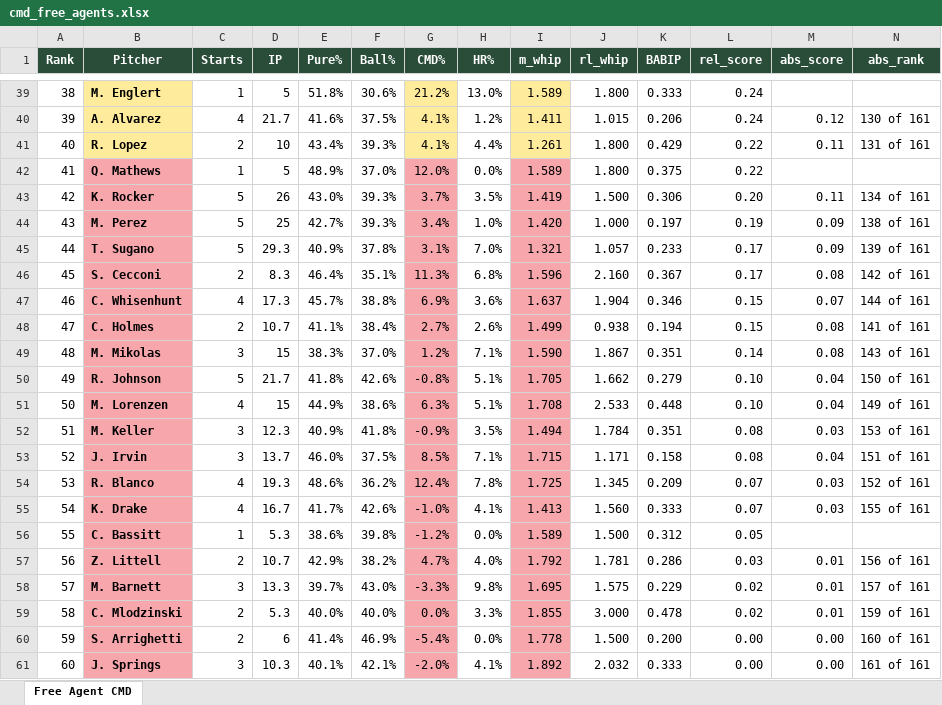
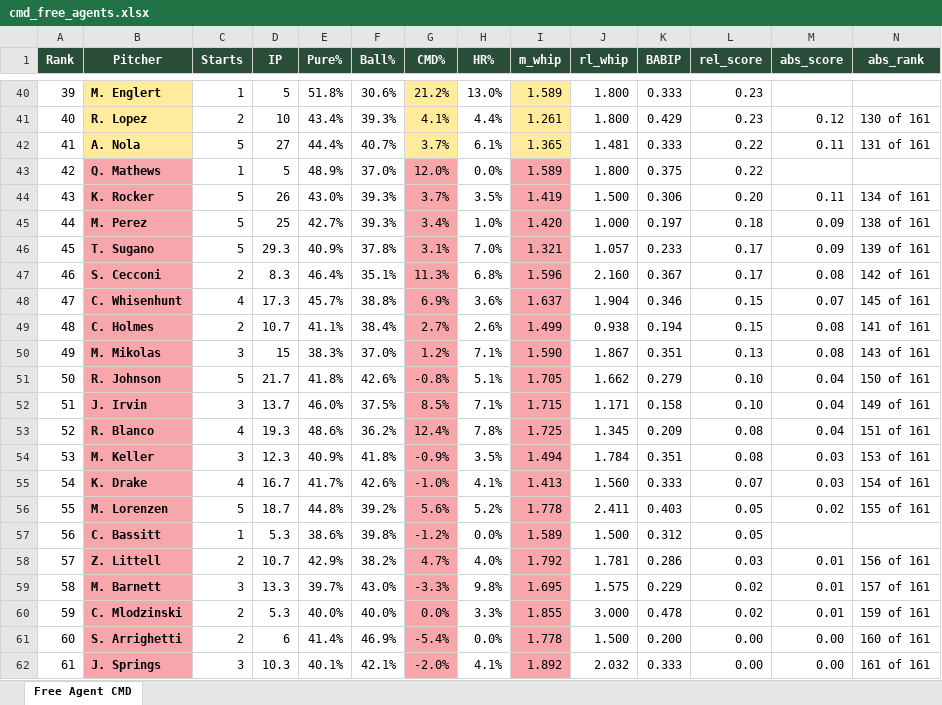
Before and after one commit to wcawcawcawcawca/fb-vics_league, an Excel workbook: output/cmd_free_agents.xlsx, sheet Free Agent CMD, drawn as a sheet; only a part is shown, gaps mark what is left out; values as stored, in another font and other column widths than the file's, no borders; removed rows and columns are numbered as before the commit, all else as after; the diff covers the shown part only; the diff names each change by its address in the sheet, - before the commit and + after, or states it on an @@ line.

```diff
--- a/output/cmd_free_agents.xlsx (sheet Free Agent CMD)
+++ b/output/cmd_free_agents.xlsx (sheet Free Agent CMD)
@@ column A (Rank) renumbered between rows 8 and 62 @@
-L40 (rel_score): 0.24
+L40 (rel_score): 0.23
-row 40: 39 | A. Alvarez | 4 | 21.7 | 41.6% | 37.5% | 4.1% | 1.2% | 1.411 | 1.015 | 0.206 | 0.24 | 0.12 | 130 of 161
-L41 (rel_score): 0.22
+L41 (rel_score): 0.23
-M41 (abs_score): 0.11
+M41 (abs_score): 0.12
-N41 (abs_rank): 131 of 161
+N41 (abs_rank): 130 of 161
+row 42: 41 | A. Nola | 5 | 27 | 44.4% | 40.7% | 3.7% | 6.1% | 1.365 | 1.481 | 0.333 | 0.22 | 0.11 | 131 of 161
-L45 (rel_score): 0.19
+L45 (rel_score): 0.18
-N48 (abs_rank): 144 of 161
+N48 (abs_rank): 145 of 161
-L50 (rel_score): 0.14
+L50 (rel_score): 0.13
-row 51: 50 | M. Lorenzen | 4 | 15 | 44.9% | 38.6% | 6.3% | 5.1% | 1.708 | 2.533 | 0.448 | 0.10 | 0.04 | 149 of 161
+row 52: 51 | J. Irvin | 3 | 13.7 | 46.0% | 37.5% | 8.5% | 7.1% | 1.715 | 1.171 | 0.158 | 0.10 | 0.04 | 149 of 161
+row 53: 52 | R. Blanco | 4 | 19.3 | 48.6% | 36.2% | 12.4% | 7.8% | 1.725 | 1.345 | 0.209 | 0.08 | 0.04 | 151 of 161
-row 53: 52 | J. Irvin | 3 | 13.7 | 46.0% | 37.5% | 8.5% | 7.1% | 1.715 | 1.171 | 0.158 | 0.08 | 0.04 | 151 of 161
-row 54: 53 | R. Blanco | 4 | 19.3 | 48.6% | 36.2% | 12.4% | 7.8% | 1.725 | 1.345 | 0.209 | 0.07 | 0.03 | 152 of 161
-N55 (abs_rank): 155 of 161
+N55 (abs_rank): 154 of 161
+row 56: 55 | M. Lorenzen | 5 | 18.7 | 44.8% | 39.2% | 5.6% | 5.2% | 1.778 | 2.411 | 0.403 | 0.05 | 0.02 | 155 of 161
```
Also changed, not shown: 5 added rows, 4 removed rows, 54 edited cells and cell formats elsewhere in this sheet, 6 other files.
